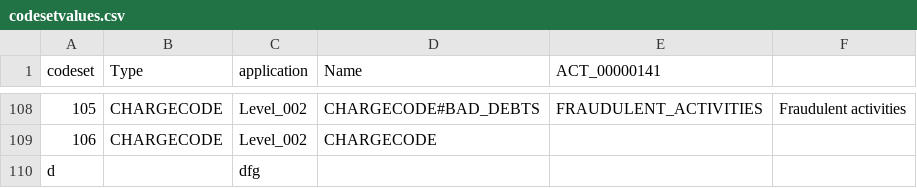
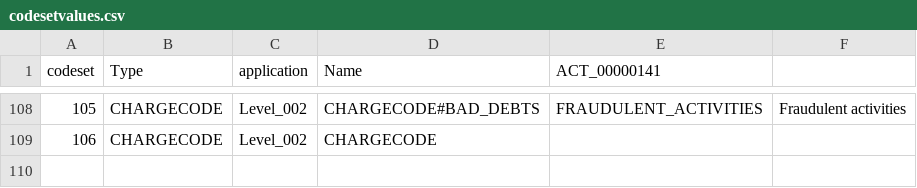
Before and after one commit to xlncbasit/csv-editor, a CSV file: data/users/ACT_00000141/FM_INFO_WORKFORCE/codesetvalues.csv, drawn as a sheet; only a part is shown, gaps mark what is left out; the diff names each change by its address in the sheet, - before the commit and + after, or states it on an @@ line.

```diff
--- a/data/users/ACT_00000141/FM_INFO_WORKFORCE/codesetvalues.csv
+++ b/data/users/ACT_00000141/FM_INFO_WORKFORCE/codesetvalues.csv
-row 110: d |  | dfg
```
Also changed, not shown: 4 other files.
